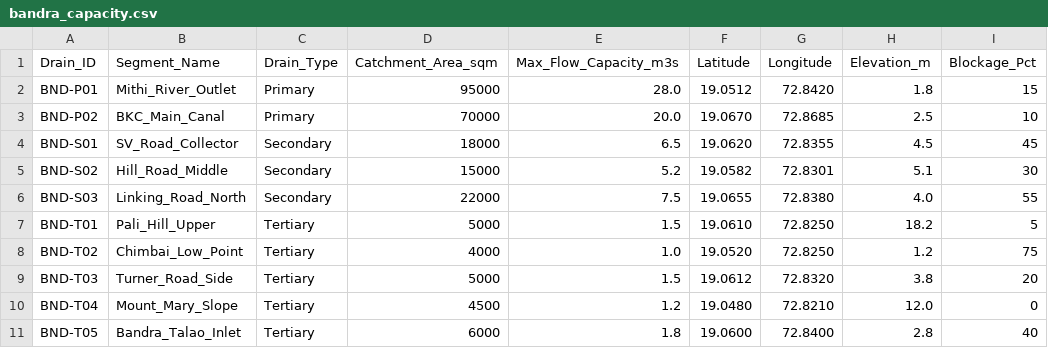
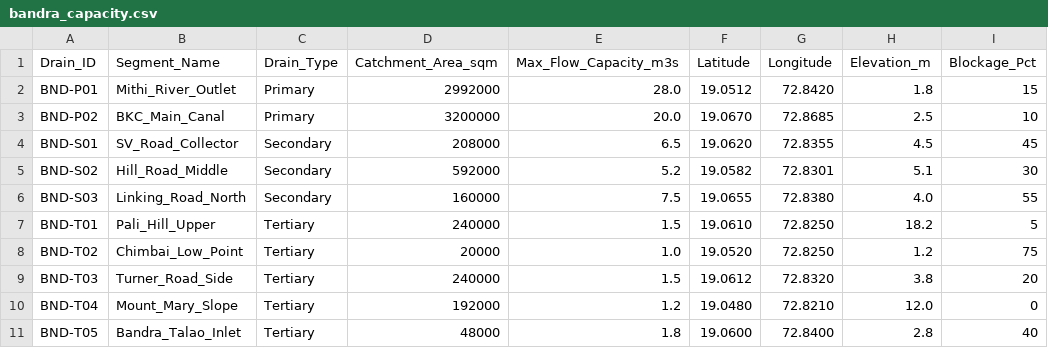
Before and after one commit to Paras131206/urban-flood-nowcasting, a CSV file: bandra_capacity.csv, drawn as a sheet.

```diff
--- a/bandra_capacity.csv
+++ b/bandra_capacity.csv
@@ -1,11 +1,11 @@
 Drain_ID,Segment_Name,Drain_Type,Catchment_Area_sqm,Max_Flow_Capacity_m3s,Latitude,Longitude,Elevation_m,Blockage_Pct
-BND-P01,Mithi_River_Outlet,Primary,95000,28.0,19.0512,72.8420,1.8,15
-BND-P02,BKC_Main_Canal,Primary,70000,20.0,19.0670,72.8685,2.5,10
-BND-S01,SV_Road_Collector,Secondary,18000,6.5,19.0620,72.8355,4.5,45
-BND-S02,Hill_Road_Middle,Secondary,15000,5.2,19.0582,72.8301,5.1,30
-BND-S03,Linking_Road_North,Secondary,22000,7.5,19.0655,72.8380,4.0,55
-BND-T01,Pali_Hill_Upper,Tertiary,5000,1.5,19.0610,72.8250,18.2,5
-BND-T02,Chimbai_Low_Point,Tertiary,4000,1.0,19.0520,72.8250,1.2,75
-BND-T03,Turner_Road_Side,Tertiary,5000,1.5,19.0612,72.8320,3.8,20
-BND-T04,Mount_Mary_Slope,Tertiary,4500,1.2,19.0480,72.8210,12.0,0
-BND-T05,Bandra_Talao_Inlet,Tertiary,6000,1.8,19.0600,72.8400,2.8,40
+BND-P01,Mithi_River_Outlet,Primary,2992000,28.0,19.0512,72.8420,1.8,15
+BND-P02,BKC_Main_Canal,Primary,3200000,20.0,19.0670,72.8685,2.5,10
+BND-S01,SV_Road_Collector,Secondary,208000,6.5,19.0620,72.8355,4.5,45
+BND-S02,Hill_Road_Middle,Secondary,592000,5.2,19.0582,72.8301,5.1,30
+BND-S03,Linking_Road_North,Secondary,160000,7.5,19.0655,72.8380,4.0,55
+BND-T01,Pali_Hill_Upper,Tertiary,240000,1.5,19.0610,72.8250,18.2,5
+BND-T02,Chimbai_Low_Point,Tertiary,20000,1.0,19.0520,72.8250,1.2,75
+BND-T03,Turner_Road_Side,Tertiary,240000,1.5,19.0612,72.8320,3.8,20
+BND-T04,Mount_Mary_Slope,Tertiary,192000,1.2,19.0480,72.8210,12.0,0
+BND-T05,Bandra_Talao_Inlet,Tertiary,48000,1.8,19.0600,72.8400,2.8,40
```
Also changed, not shown: 3 other files.
